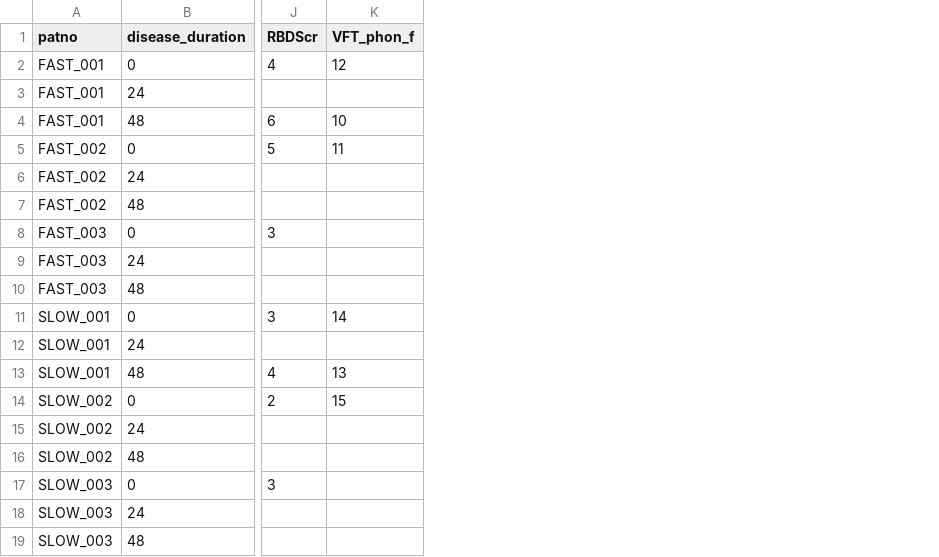
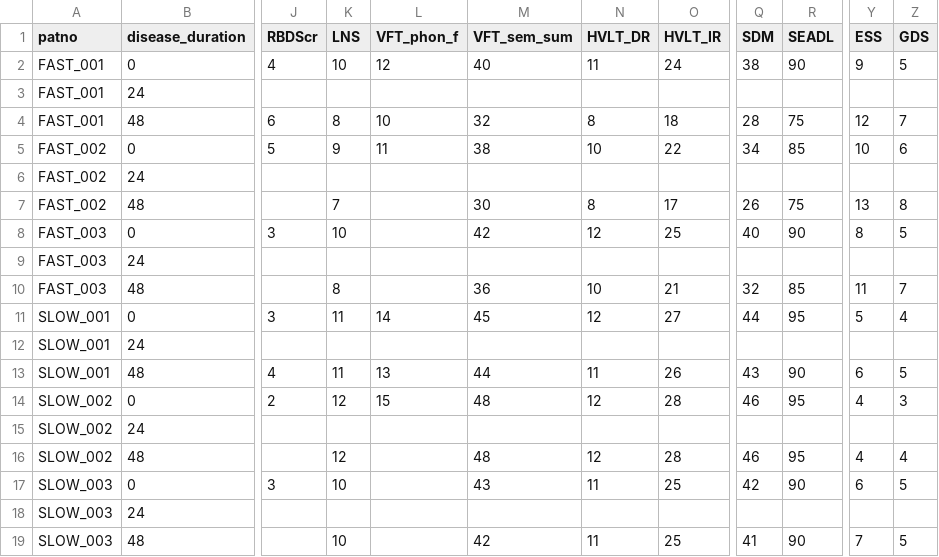
Before and after one commit to cl-poehl/parkinson-subtype-predictor, a CSV file: data/demo_patients.csv, drawn as a sheet; only a part is shown, gaps mark what is left out; the diff names each change by its address in the sheet, - before the commit and + after, or states it on an @@ line.

Commit message:
Demo-CSV: 8 fehlende Extended-Scores ergaenzt, damit Standard/Extended echten Unterschied zeigen
Bug: Demo-CSV hatte nur 17 Spalten (die LuxPARK-Subset-Scores). Im
Extended-Mode wurden die 8 fehlenden Scores (LNS, VFT_sem_sum,
HVLT_DR, HVLT_IR, SDM, SEADL, ESS, GDS) per pd.NA als Spalten ergaenzt
und dann alle imputiert -- damit gab es zwar mehr Features, aber alle
zusaetzlichen waren 100% kNN-Imputation und brachten praktisch keine
Information.

Fix: data/demo_patients.csv um die 8 Spalten ergaenzt mit realistischen
Werten basierend auf den PPMI-Subtyp-Medianen:

FAST progressors: niedrigere LNS/HVLT/SDM (kognitiver Decline),
hoeheres ESS/GDS (Schlaf/Depression), declining SEADL.
- FAST_001 v0: LNS 10, HVLT_IR 24, SDM 38, SEADL 90, ESS 9, GDS 5
- FAST_001 v48: LNS 8, HVLT_IR 18, SDM 28, SEADL 75, ESS 12, GDS 7

SLOW progressors: stabile Kognition, niedrigeres ESS/GDS.
- SLOW_001 v0: LNS 11, HVLT_IR 27, SDM 44, SEADL 95, ESS 5, GDS 4
- SLOW_001 v48: LNS 11, HVLT_IR 26, SDM 43, SEADL 90, ESS 6, GDS 5

Middle-Visits bleiben sparse (NA), wie bei den anderen Demo-Scores --
realistisch fuer den klinischen Visit-Rhythmus.

Resultat: Extended-Mode zeigt jetzt echte Unterschiede. FAST_003
faellt von 100% (Standard) auf 83% (Extended) -- die Kognitions-Scores
sind in der Tat informativ und ziehen die Borderline-FAST-Vorhersage
realistischer zurueck Richtung Slow.

```diff
--- a/data/demo_patients.csv
+++ b/data/demo_patients.csv
+column K (LNS), rows 2-19: 10 |  | 8 | 9 |  | 7 | 10 |  | 8 | 11 |  | 11 | 12 |  | 12 | 10 |  | 10
+column M (VFT_sem_sum), rows 2-19: 40 |  | 32 | 38 |  | 30 | 42 |  | 36 | 45 |  | 44 | 48 |  | 48 | 43 |  | 42
+column N (HVLT_DR), rows 2-19: 11 |  | 8 | 10 |  | 8 | 12 |  | 10 | 12 |  | 11 | 12 |  | 12 | 11 |  | 11
+column O (HVLT_IR), rows 2-19: 24 |  | 18 | 22 |  | 17 | 25 |  | 21 | 27 |  | 26 | 28 |  | 28 | 25 |  | 25
+column Q (SDM), rows 2-19: 38 |  | 28 | 34 |  | 26 | 40 |  | 32 | 44 |  | 43 | 46 |  | 46 | 42 |  | 41
+column R (SEADL), rows 2-19: 90 |  | 75 | 85 |  | 75 | 90 |  | 85 | 95 |  | 90 | 95 |  | 95 | 90 |  | 90
+column Y (ESS), rows 2-19: 9 |  | 12 | 10 |  | 13 | 8 |  | 11 | 5 |  | 6 | 4 |  | 4 | 6 |  | 7
+column Z (GDS), rows 2-19: 5 |  | 7 | 6 |  | 8 | 5 |  | 7 | 4 |  | 5 | 3 |  | 4 | 5 |  | 5
```
